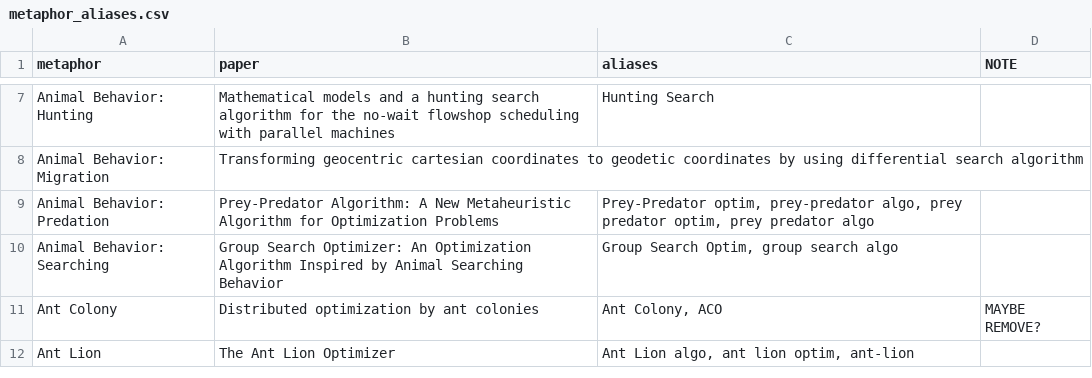
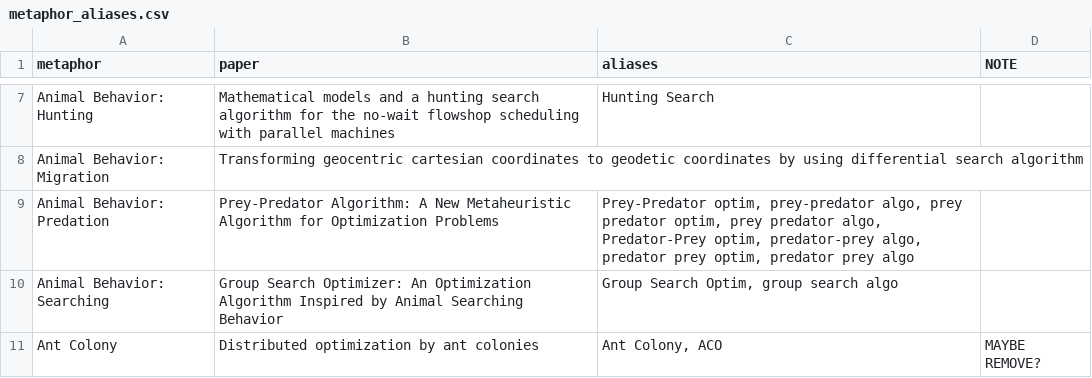
Before and after one commit to fcampelo/EC-Bestiary, a CSV file: analysis_files/metaphor_aliases.csv, drawn as a sheet; only a part is shown, gaps mark what is left out; the shorter side is filled out with more unchanged rows.

```diff
--- a/analysis_files/metaphor_aliases.csv
+++ b/analysis_files/metaphor_aliases.csv
@@ -8,3 +8,3 @@ Animal Behavior: Hunting;Mathematical models and a hunting search algorithm for
 Animal Behavior: Migration;Transforming geocentric cartesian coordinates to geodetic coordinates by using differential search algorithm;;
-Animal Behavior: Predation;Prey-Predator Algorithm: A New Metaheuristic Algorithm for Optimization Problems;Prey-Predator optim, prey-predator algo, prey predator optim, prey predator algo;
+Animal Behavior: Predation;Prey-Predator Algorithm: A New Metaheuristic Algorithm for Optimization Problems;Prey-Predator optim, prey-predator algo, prey predator optim, prey predator algo, Predator-Prey optim, predator-prey algo, predator prey optim, predator prey algo;
 Animal Behavior: Searching;Group Search Optimizer: An Optimization Algorithm Inspired by Animal Searching Behavior;Group Search Optim, group search algo;
```
Also changed, not shown: 1 other file.
